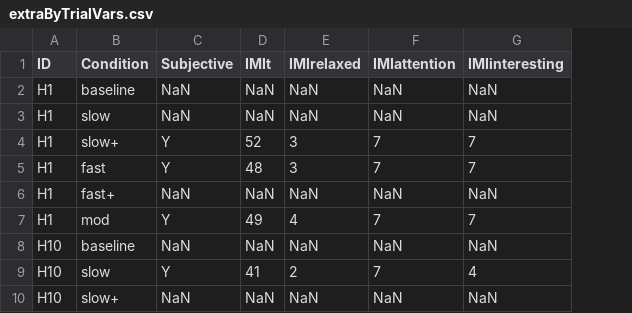
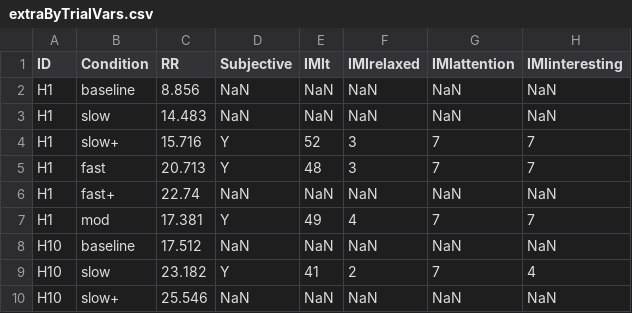
Before and after one commit to hollygorin/gorin_CMBN_F4_project, a CSV file: DataTables/extraByTrialVars.csv, drawn as a sheet; only a part is shown; the diff names each change by its address in the sheet, - before the commit and + after, or states it on an @@ line.

Commit message:
updated extractall, created mergeTables function, organization fixes
Changes to extractall:

  - added RR as byTrialVar

  - added BL normalized, %HRmax, raw delta from BL, and z score columns for DVs of interest

  - created mergeTables function to limit redundancy in joining tables

  - fixed problem with subjF not pulling in right subjVar values

Initial push for mergeTables function

Very initial data sorting for different data visualization

  - establishing subtables from statsFormatTable

added *.asv files to .gitignore

removed 'in progress' from matlab_processing_scripts folder name

removed data from code folder

```diff
--- a/DataTables/extraByTrialVars.csv
+++ b/DataTables/extraByTrialVars.csv
+column C (RR), rows 2-10: 8.856 | 14.483 | 15.716 | 20.713 | 22.74 | 17.381 | 17.512 | 23.182 | 25.546
```
Also changed, not shown: 15 other files.
